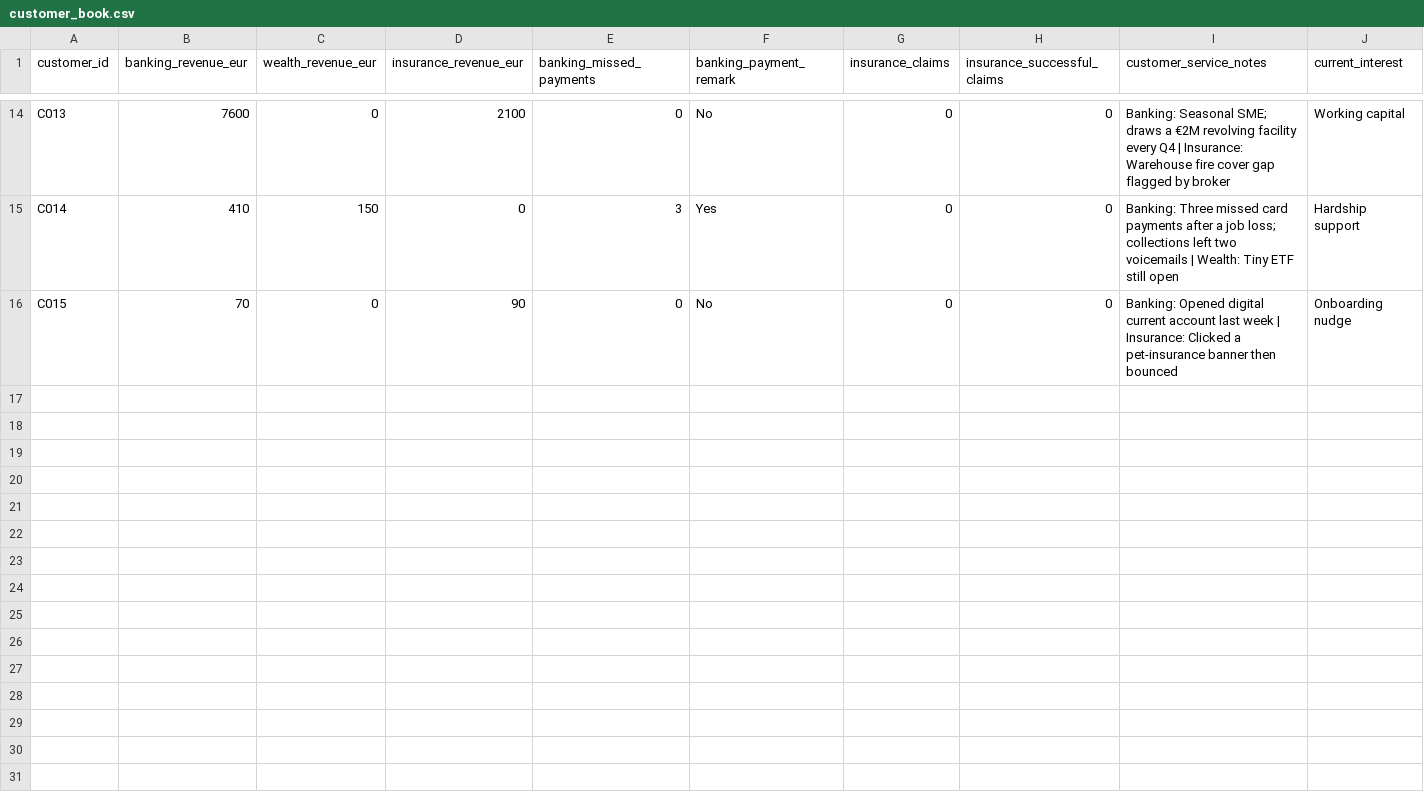
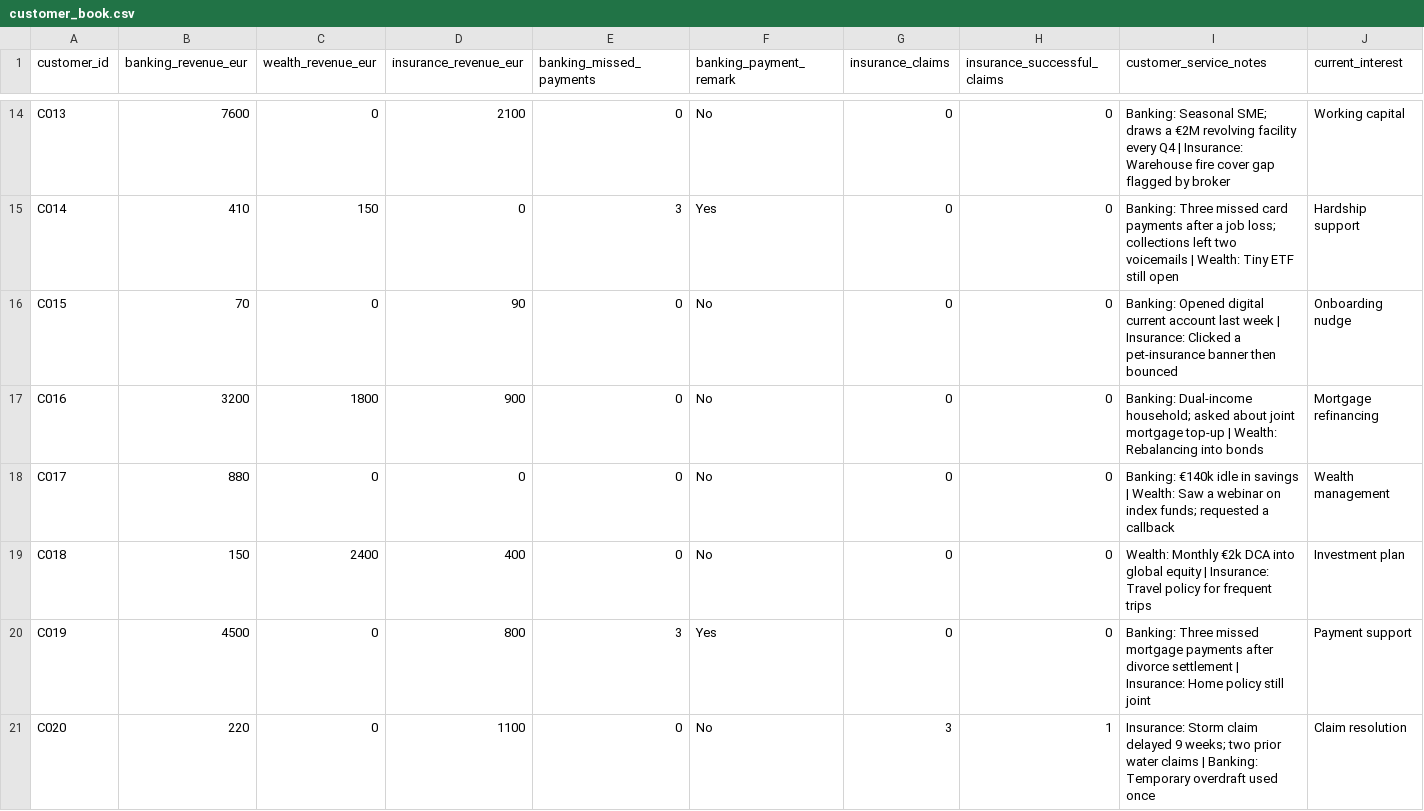
Before and after one commit to ludwig-sewall/demo_banking, a CSV file: customer_360/seeds/customer_book.csv, drawn as a sheet; only a part is shown, gaps mark what is left out; the diff covers the shown part only.

Commit message:
Workshop data + docs: customer_360/seeds/customer_book.csv

```diff
--- a/customer_360/seeds/customer_book.csv
+++ b/customer_360/seeds/customer_book.csv
@@ -16,0 +17,5 @@ C015,70,0,90,0,No,0,0,"Banking: Opened digital current account last week | Insur
+C016,3200,1800,900,0,No,0,0,Banking: Dual-income household; asked about joint mortgage top-up | Wealth: Rebalancing into bonds,Mortgage refinancing
+C017,880,0,0,0,No,0,0,Banking: €140k idle in savings | Wealth: Saw a webinar on index funds; requested a callback,Wealth management
+C018,150,2400,400,0,No,0,0,Wealth: Monthly €2k DCA into global equity | Insurance: Travel policy for frequent trips,Investment plan
+C019,4500,0,800,3,Yes,0,0,Banking: Three missed mortgage payments after divorce settlement | Insurance: Home policy still joint,Payment support
+C020,220,0,1100,0,No,3,1,Insurance: Storm claim delayed 9 weeks; two prior water claims | Banking: Temporary overdraft used once,Claim resolution
```
Also changed, not shown: 15 added rows elsewhere in this file.
